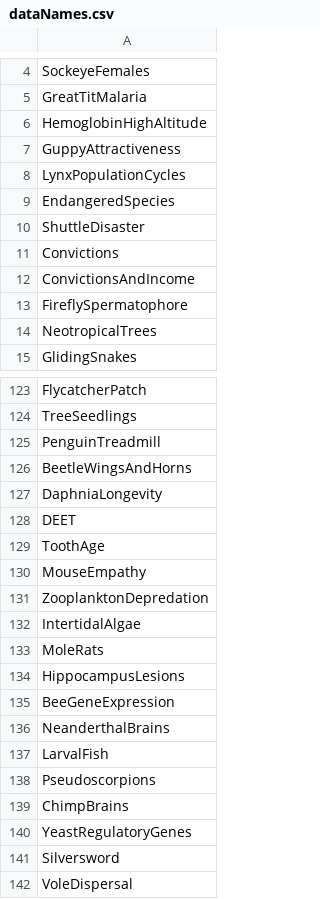
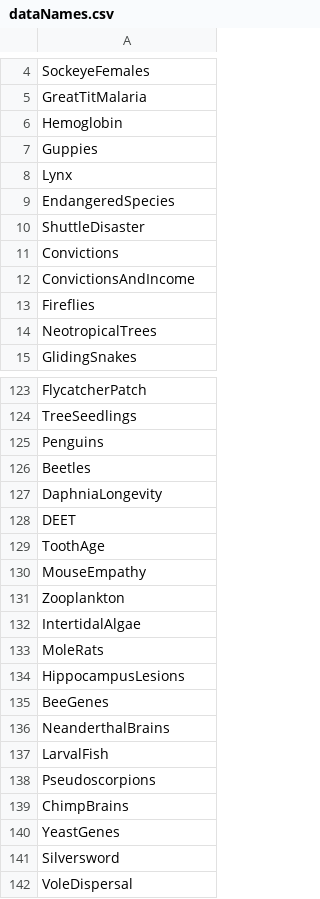
Before and after one commit to Middleton-Lab/abd, a CSV file: datasets/dataNames.csv, drawn as a sheet; only a part is shown, gaps mark what is left out; the diff covers the shown part only.

```diff
--- a/datasets/dataNames.csv
+++ b/datasets/dataNames.csv
@@ -5,5 +5,5 @@ SockeyeFemales
 GreatTitMalaria
-HemoglobinHighAltitude
-GuppyAttractiveness
-LynxPopulationCycles
+Hemoglobin
+Guppies
+Lynx
 EndangeredSpecies
@@ -12,3 +12,3 @@ Convictions
 ConvictionsAndIncome
-FireflySpermatophore
+Fireflies
 NeotropicalTrees
@@ -124,4 +124,4 @@ FlycatcherPatch
 TreeSeedlings
-PenguinTreadmill
-BeetleWingsAndHorns
+Penguins
+Beetles
 DaphniaLongevity
@@ -130,3 +130,3 @@ ToothAge
 MouseEmpathy
-ZooplanktonDepredation
+Zooplankton
 IntertidalAlgae
@@ -134,3 +134,3 @@ MoleRats
 HippocampusLesions
-BeeGeneExpression
+BeeGenes
 NeanderthalBrains
@@ -139,3 +139,3 @@ Pseudoscorpions
 ChimpBrains
-YeastRegulatoryGenes
+YeastGenes
 Silversword
```
Also changed, not shown: 9 edited cells elsewhere in this file, 1 other file.
